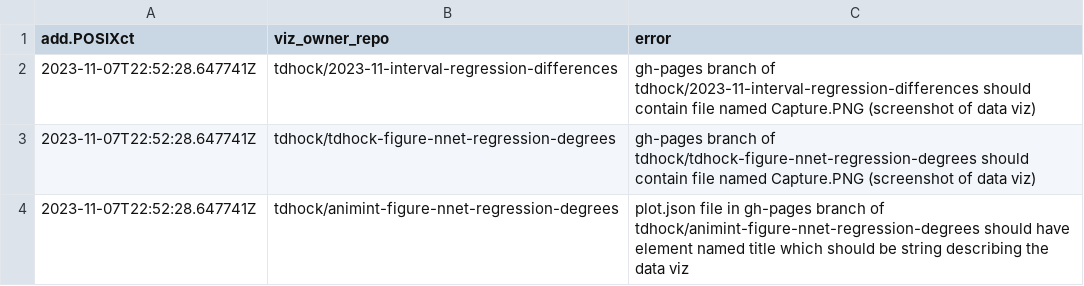
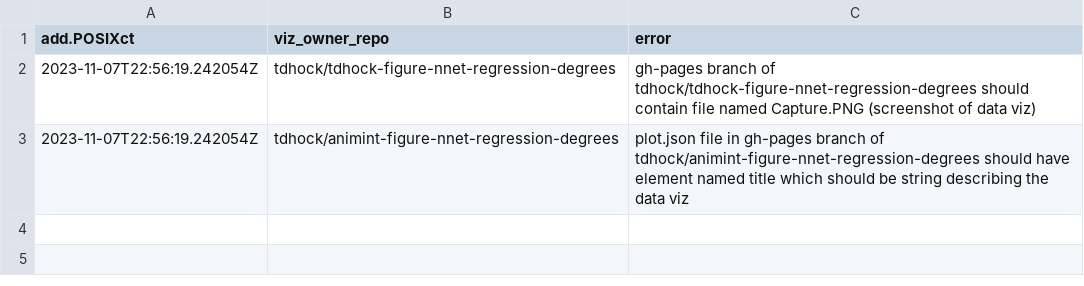
Before and after one commit to tdhock/gallery, a CSV file: error.csv, drawn as a sheet.

```diff
--- a/error.csv
+++ b/error.csv
@@ -1,4 +1,3 @@
 add.POSIXct,viz_owner_repo,error
-2023-11-07T22:52:28.647741Z,tdhock/2023-11-interval-regression-differences,gh-pages branch of tdhock/2023-11-interval-regression-differences should contain file named Capture.PNG (screenshot of data viz)
-2023-11-07T22:52:28.647741Z,tdhock/tdhock-figure-nnet-regression-degrees,gh-pages branch of tdhock/tdhock-figure-nnet-regression-degrees should contain file named Capture.PNG (screenshot of data viz)
-2023-11-07T22:52:28.647741Z,tdhock/animint-figure-nnet-regression-degrees,plot.json file in gh-pages branch of tdhock/animint-figure-nnet-regression-degrees should have element named title which should be string describing the data viz
+2023-11-07T22:56:19.242054Z,tdhock/tdhock-figure-nnet-regression-degrees,gh-pages branch of tdhock/tdhock-figure-nnet-regression-degrees should contain file named Capture.PNG (screenshot of data viz)
+2023-11-07T22:56:19.242054Z,tdhock/animint-figure-nnet-regression-degrees,plot.json file in gh-pages branch of tdhock/animint-figure-nnet-regression-degrees should have element named title which should be string describing the data viz
```
Also changed, not shown: meta.csv, 2 other files.
